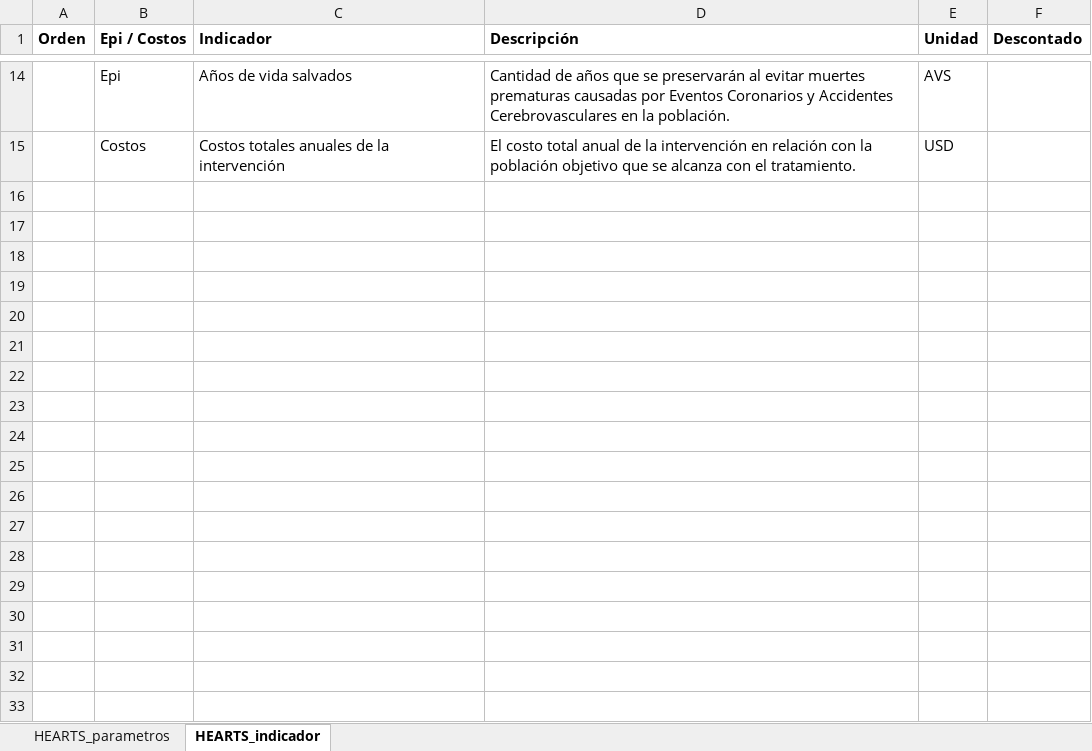
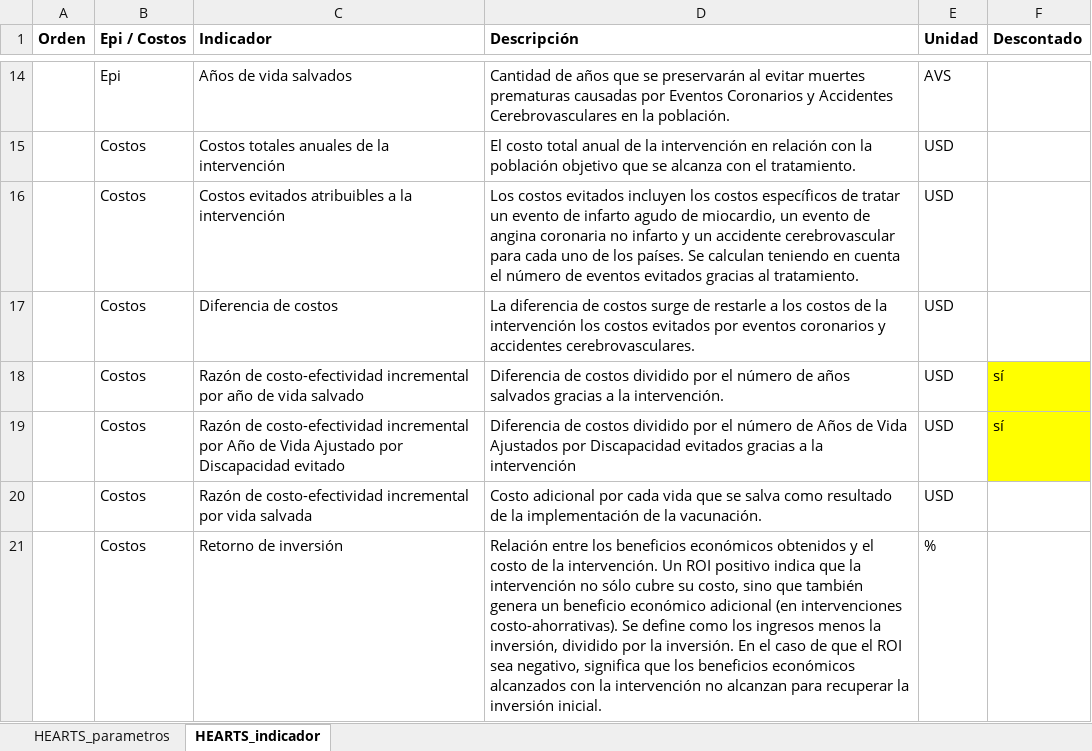
Before and after one commit to agsantoro/piaTool, an Excel workbook: estimaTool/model_card_sheet/model_card_sheet.xlsx, sheet HEARTS_indicador, drawn as a sheet; only a part is shown, gaps mark what is left out; values as stored, in another font and other column widths than the file's, no borders; charts and pictures not drawn; the diff names each change by its address in the sheet, - before the commit and + after, or states it on an @@ line.

Commit message:
Avance revisiones hearts

```diff
--- a/estimaTool/model_card_sheet/model_card_sheet.xlsx (sheet HEARTS_indicador)
+++ b/estimaTool/model_card_sheet/model_card_sheet.xlsx (sheet HEARTS_indicador)
+row 16:  | Costos | Costos evitados atribuibles a la intervención | Los costos evitados incluyen los costos específicos de tratar un evento de infarto agudo de miocardio, un evento de angina coronaria no infarto y un accidente cerebrovascular para cada uno de los países. Se calculan teniendo en cuenta el número de eventos evitados gracias al tratamiento. | USD
+row 17:  | Costos | Diferencia de costos | La diferencia de costos surge de restarle a los costos de la intervención los costos evitados por eventos coronarios y accidentes cerebrovasculares. | USD
+row 18:  | Costos | Razón de costo-efectividad incremental por año de vida salvado | Diferencia de costos dividido por el número de años salvados gracias a la intervención. | USD | sí
+row 19:  | Costos | Razón de costo-efectividad incremental por Año de Vida Ajustado por Discapacidad evitado | Diferencia de costos dividido por el número de Años de Vida Ajustados por Discapacidad evitados gracias a la intervención | USD | sí
+row 20:  | Costos | Razón de costo-efectividad incremental por vida salvada | Costo adicional por cada vida que se salva como resultado de la implementación de la vacunación. | USD
+row 21:  | Costos | Retorno de inversión | Relación entre los beneficios económicos obtenidos y el costo de la intervención. Un ROI positivo indica que la intervención no sólo cubre su costo, sino que también genera un beneficio económico adicional (en intervenciones costo-ahorrativas). Se define como los ingresos menos la inversión, dividido por la inversión. En el caso de que el ROI sea negativo, significa que los beneficios económicos alcanzados con la intervención no alcanzan para recuperar la inversión inicial. | %
```
Also changed, not shown: sheet HEARTS_parametros, 7 other files.
